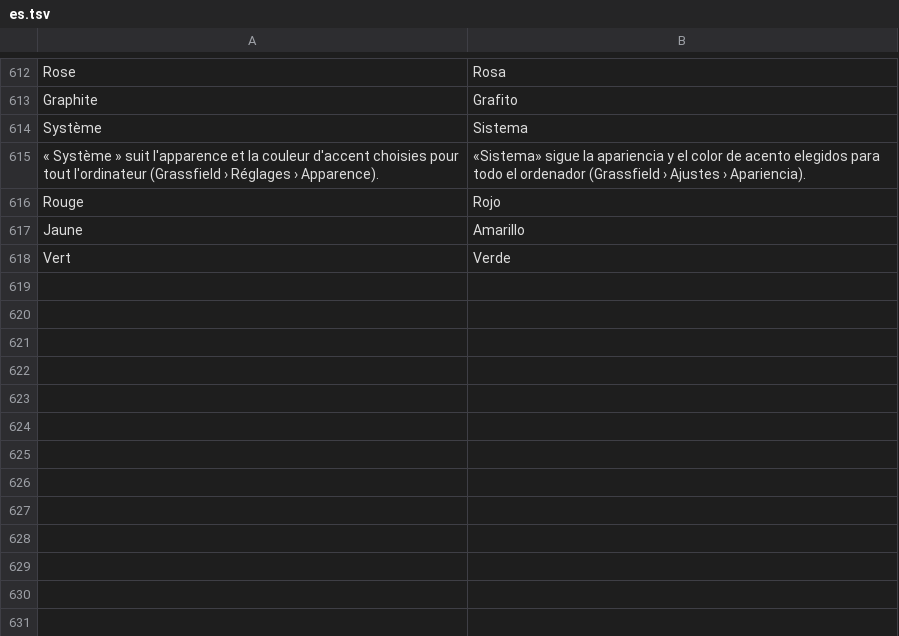
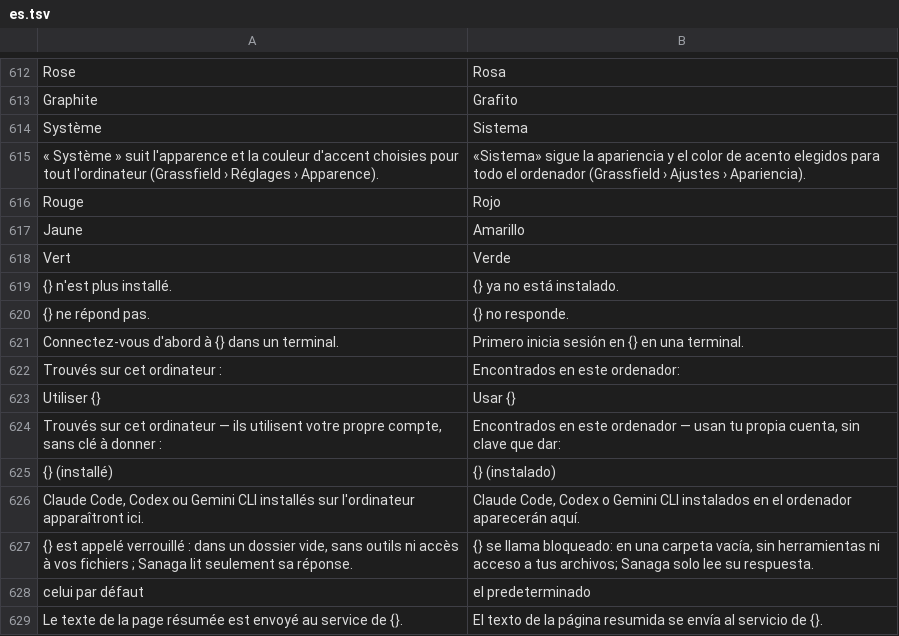
Before and after one commit to grassfieldhq/sanaga, a TSV file: assets/i18n/es.tsv, drawn as a sheet; only a part is shown, gaps mark what is left out.

```diff
--- a/assets/i18n/es.tsv
+++ b/assets/i18n/es.tsv
@@ -618 +618,12 @@ Jaune	Amarillo
 Vert	Verde
+{} n'est plus installé.	{} ya no está instalado.
+{} ne répond pas.	{} no responde.
+Connectez-vous d'abord à {} dans un terminal.	Primero inicia sesión en {} en una terminal.
+Trouvés sur cet ordinateur :	Encontrados en este ordenador:
+Utiliser {}	Usar {}
+Trouvés sur cet ordinateur — ils utilisent votre propre compte, sans clé à donner :	Encontrados en este ordenador — usan tu propia cuenta, sin clave que dar:
+{} (installé)	{} (instalado)
+Claude Code, Codex ou Gemini CLI installés sur l'ordinateur apparaîtront ici.	Claude Code, Codex o Gemini CLI instalados en el ordenador aparecerán aquí.
+{} est appelé verrouillé : dans un dossier vide, sans outils ni accès à vos fichiers ; Sanaga lit seulement sa réponse.	{} se llama bloqueado: en una carpeta vacía, sin herramientas ni acceso a tus archivos; Sanaga solo lee su respuesta.
+celui par défaut	el predeterminado
+Le texte de la page résumée est envoyé au service de {}.	El texto de la página resumida se envía al servicio de {}.
```
Also changed, not shown: assets/i18n/de.tsv, assets/i18n/en.tsv, 7 other files.
